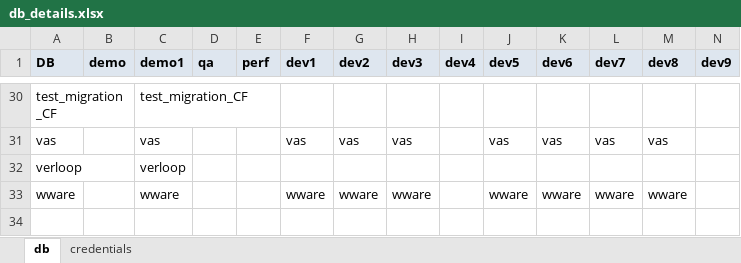
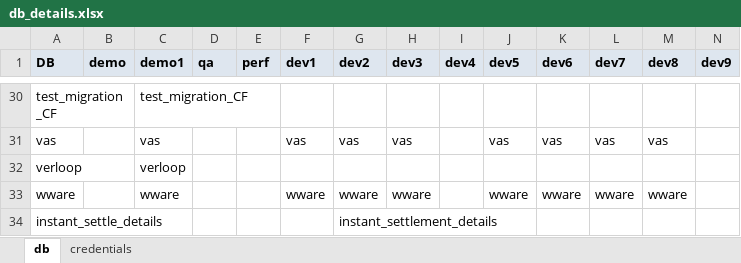
Before and after one commit to tularamsa1/ezeauto-rearch-automation-claude, an Excel workbook: DataProvider/db_details.xlsx, sheet db, drawn as a sheet; only a part is shown, gaps mark what is left out; values as stored, in another font and other column widths than the file's, no borders; rows hold the shown columns only; the diff names each change by its address in the sheet, - before the commit and + after, or states it on an @@ line.

```diff
--- a/DataProvider/db_details.xlsx (sheet db)
+++ b/DataProvider/db_details.xlsx (sheet db)
+row 34: instant_settle_details |  |  |  |  |  | instant_settlement_details
```
Also changed, not shown: DataProvider/TestCasesDetail.xlsx, DataProvider/card_details.xlsx, 40 other files.
